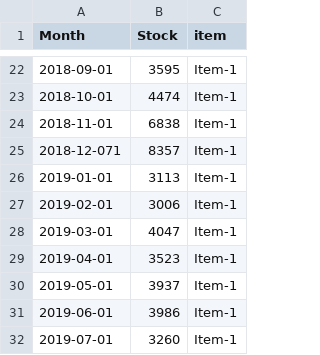
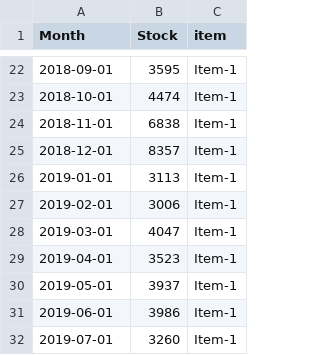
Before and after one commit to Santosh155/timeseries, a CSV file: pharmacy_data.csv, drawn as a sheet; only a part is shown, gaps mark what is left out.

Commit message:
update date

```diff
--- a/pharmacy_data.csv
+++ b/pharmacy_data.csv
@@ -24,3 +24,3 @@ Month,Stock,item
 2018-11-01,6838,Item-1
-2018-12-071,8357,Item-1
+2018-12-01,8357,Item-1
 2019-01-01,3113,Item-1
```
